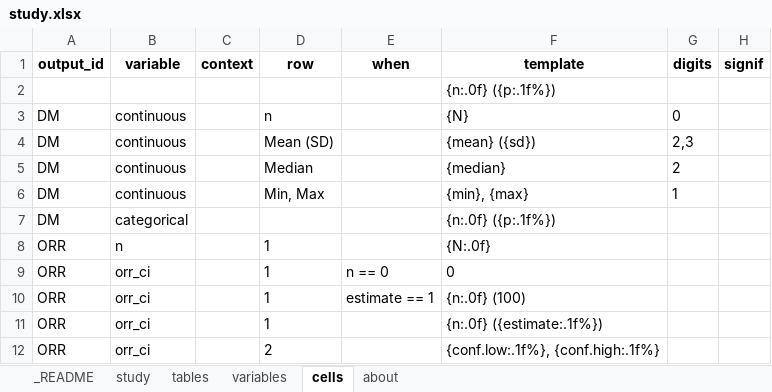
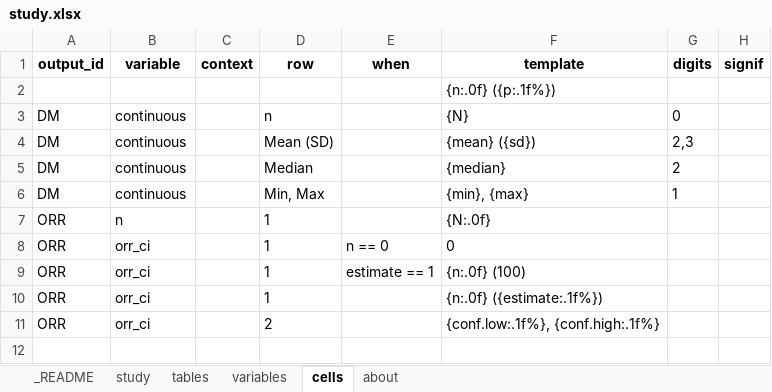
Before and after one commit to ichirio/rtfreporter, an Excel workbook: inst/extdata/ard-spec/study.xlsx, sheet cells, drawn as a sheet; values as stored, in another font and other column widths than the file's, no borders; the diff names each change by its address in the sheet, - before the commit and + after, or states it on an @@ line.

```diff
--- a/inst/extdata/ard-spec/study.xlsx (sheet cells)
+++ b/inst/extdata/ard-spec/study.xlsx (sheet cells)
-row 7: DM | categorical |  |  |  | {n:.0f} ({p:.1f%})
```
Also changed, not shown: inst/extdata/ard-spec/AE.xlsx, inst/extdata/ard-spec/DM.xlsx, 4 other files.
